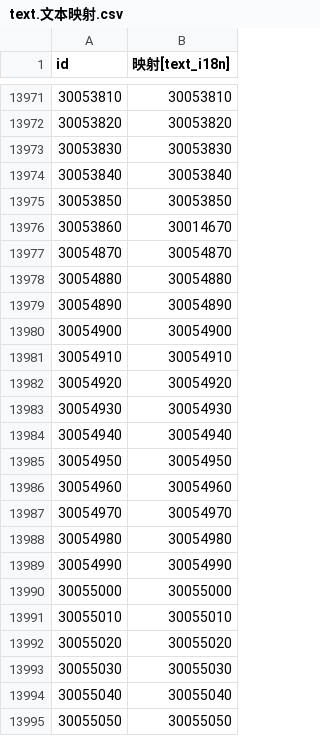
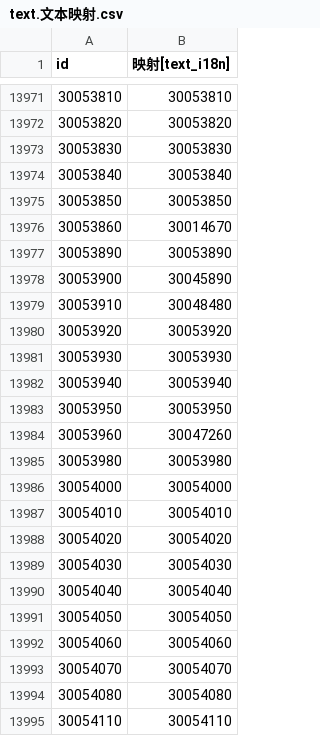
Before and after one commit to WankkoRee/nofland-data, a CSV file: csv/text.文本映射.csv, drawn as a sheet; only a part is shown, gaps mark what is left out; the shorter side is filled out with more unchanged rows; the diff covers the shown part only.

```diff
--- a/csv/text.文本映射.csv
+++ b/csv/text.文本映射.csv
@@ -13976 +13976,20 @@
 30053860,30014670
+30053890,30053890
+30053900,30045890
+30053910,30048480
+30053920,30053920
+30053930,30053930
+30053940,30053940
+30053950,30053950
+30053960,30047260
+30053980,30053980
+30054000,30054000
+30054010,30054010
+30054020,30054020
+30054030,30054030
+30054040,30054040
+30054050,30054050
+30054060,30054060
+30054070,30054070
+30054080,30054080
+30054110,30054110
```
Also changed, not shown: 27 added rows elsewhere in this file, csv/fairy.妖精.csv, csv/story.不知道.csv, 15 other files.
